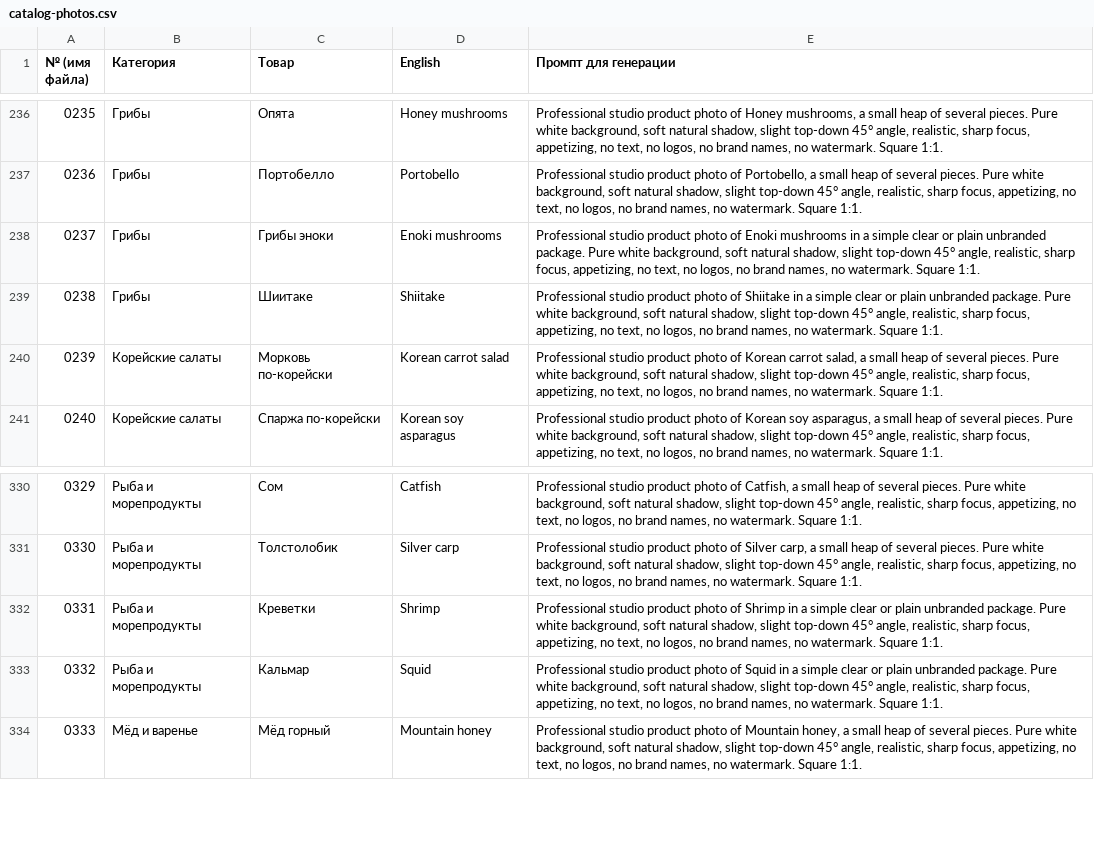
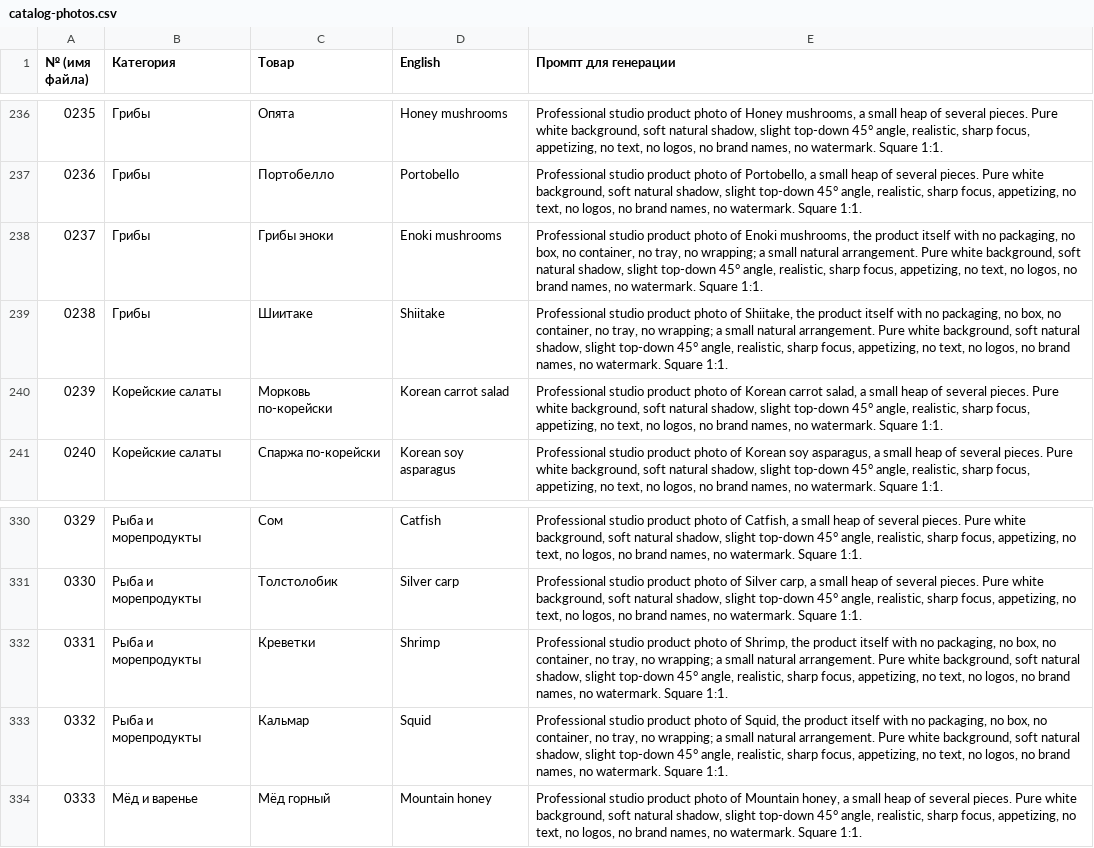
Before and after one commit to DimashD/kar-top, a CSV file: docs/catalog-photos.csv, drawn as a sheet; only a part is shown, gaps mark what is left out; the diff covers the shown part only.

```diff
--- a/docs/catalog-photos.csv
+++ b/docs/catalog-photos.csv
@@ -237,4 +237,4 @@
 0236;Грибы;Портобелло;Portobello;Professional studio product photo of Portobello, a small heap of several pieces. Pure white background, soft natural shadow, slight top-down 45° angle, realistic, sharp focus, appetizing, no text, no logos, no brand names, no watermark. Square 1:1.
-0237;Грибы;Грибы эноки;Enoki mushrooms;Professional studio product photo of Enoki mushrooms in a simple clear or plain unbranded package. Pure white background, soft natural shadow, slight top-down 45° angle, realistic, sharp focus, appetizing, no text, no logos, no brand names, no watermark. Square 1:1.
-0238;Грибы;Шиитаке;Shiitake;Professional studio product photo of Shiitake in a simple clear or plain unbranded package. Pure white background, soft natural shadow, slight top-down 45° angle, realistic, sharp focus, appetizing, no text, no logos, no brand names, no watermark. Square 1:1.
+0237;Грибы;Грибы эноки;Enoki mushrooms;"Professional studio product photo of Enoki mushrooms, the product itself with no packaging, no box, no container, no tray, no wrapping; a small natural arrangement. Pure white background, soft natural shadow, slight top-down 45° angle, realistic, sharp focus, appetizing, no text, no logos, no brand names, no watermark. Square 1:1."
+0238;Грибы;Шиитаке;Shiitake;"Professional studio product photo of Shiitake, the product itself with no packaging, no box, no container, no tray, no wrapping; a small natural arrangement. Pure white background, soft natural shadow, slight top-down 45° angle, realistic, sharp focus, appetizing, no text, no logos, no brand names, no watermark. Square 1:1."
 0239;Корейские салаты;Морковь по-корейски;Korean carrot salad;Professional studio product photo of Korean carrot salad, a small heap of several pieces. Pure white background, soft natural shadow, slight top-down 45° angle, realistic, sharp focus, appetizing, no text, no logos, no brand names, no watermark. Square 1:1.
@@ -331,4 +331,4 @@
 0330;Рыба и морепродукты;Толстолобик;Silver carp;Professional studio product photo of Silver carp, a small heap of several pieces. Pure white background, soft natural shadow, slight top-down 45° angle, realistic, sharp focus, appetizing, no text, no logos, no brand names, no watermark. Square 1:1.
-0331;Рыба и морепродукты;Креветки;Shrimp;Professional studio product photo of Shrimp in a simple clear or plain unbranded package. Pure white background, soft natural shadow, slight top-down 45° angle, realistic, sharp focus, appetizing, no text, no logos, no brand names, no watermark. Square 1:1.
-0332;Рыба и морепродукты;Кальмар;Squid;Professional studio product photo of Squid in a simple clear or plain unbranded package. Pure white background, soft natural shadow, slight top-down 45° angle, realistic, sharp focus, appetizing, no text, no logos, no brand names, no watermark. Square 1:1.
+0331;Рыба и морепродукты;Креветки;Shrimp;"Professional studio product photo of Shrimp, the product itself with no packaging, no box, no container, no tray, no wrapping; a small natural arrangement. Pure white background, soft natural shadow, slight top-down 45° angle, realistic, sharp focus, appetizing, no text, no logos, no brand names, no watermark. Square 1:1."
+0332;Рыба и морепродукты;Кальмар;Squid;"Professional studio product photo of Squid, the product itself with no packaging, no box, no container, no tray, no wrapping; a small natural arrangement. Pure white background, soft natural shadow, slight top-down 45° angle, realistic, sharp focus, appetizing, no text, no logos, no brand names, no watermark. Square 1:1."
 0333;Мёд и варенье;Мёд горный;Mountain honey;Professional studio product photo of Mountain honey, a small heap of several pieces. Pure white background, soft natural shadow, slight top-down 45° angle, realistic, sharp focus, appetizing, no text, no logos, no brand names, no watermark. Square 1:1.
```
Also changed, not shown: 38 edited cells elsewhere in this file, 43 other files.
